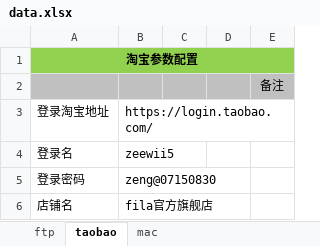
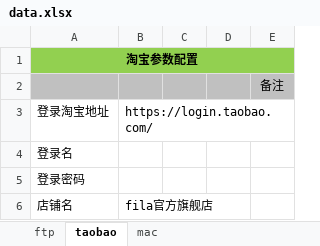
Before and after one commit to zeewii/zeng_2015, an Excel workbook: data_zeng/data.xlsx, sheet taobao, drawn as a sheet; values as stored, in another font and other column widths than the file's, no borders; the diff names each change by its address in the sheet, - before the commit and + after, or states it on an @@ line.

Commit message:
2017.9.1

```diff
--- a/data_zeng/data.xlsx (sheet taobao)
+++ b/data_zeng/data.xlsx (sheet taobao)
-B4: zeewii5
+B4: (empty)
-B5: zeng@07150830
+B5: (empty)
```
